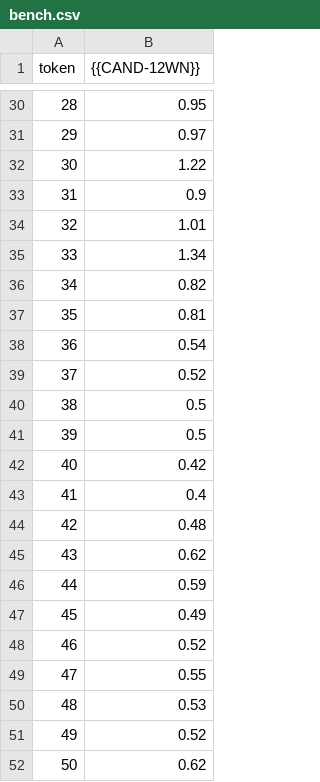
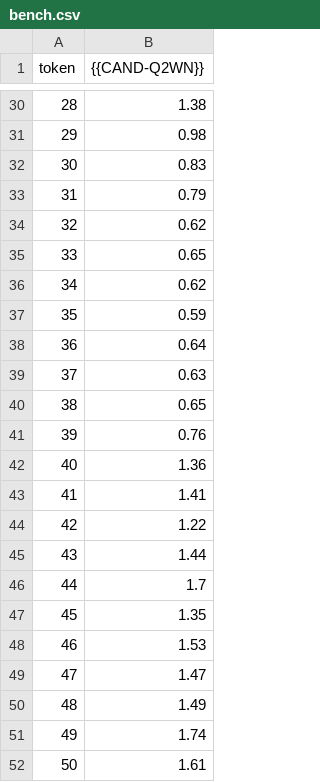
Before and after one commit to masoodby/testTask-candidate-CAND-Q2WN, a CSV file: bench/bench.csv, drawn as a sheet; only a part is shown, gaps mark what is left out; the diff covers the shown part only; the diff names each change by its address in the sheet, - before the commit and + after, or states it on an @@ line.

Commit message:
CAND-Q2WN :describe and explain -THE

```diff
--- a/bench/bench.csv
+++ b/bench/bench.csv
-B1: {{CAND-12WN}}
+B1: {{CAND-Q2WN}}
-B30 ({{CAND-Q2WN}}): 0.95
+B30 ({{CAND-Q2WN}}): 1.38
-B31 ({{CAND-Q2WN}}): 0.97
+B31 ({{CAND-Q2WN}}): 0.98
-B32 ({{CAND-Q2WN}}): 1.22
+B32 ({{CAND-Q2WN}}): 0.83
-B33 ({{CAND-Q2WN}}): 0.9
+B33 ({{CAND-Q2WN}}): 0.79
-B34 ({{CAND-Q2WN}}): 1.01
+B34 ({{CAND-Q2WN}}): 0.62
-B35 ({{CAND-Q2WN}}): 1.34
+B35 ({{CAND-Q2WN}}): 0.65
-B36 ({{CAND-Q2WN}}): 0.82
+B36 ({{CAND-Q2WN}}): 0.62
-B37 ({{CAND-Q2WN}}): 0.81
+B37 ({{CAND-Q2WN}}): 0.59
-B38 ({{CAND-Q2WN}}): 0.54
+B38 ({{CAND-Q2WN}}): 0.64
-B39 ({{CAND-Q2WN}}): 0.52
+B39 ({{CAND-Q2WN}}): 0.63
-B40 ({{CAND-Q2WN}}): 0.5
+B40 ({{CAND-Q2WN}}): 0.65
-B41 ({{CAND-Q2WN}}): 0.5
+B41 ({{CAND-Q2WN}}): 0.76
-B42 ({{CAND-Q2WN}}): 0.42
+B42 ({{CAND-Q2WN}}): 1.36
-B43 ({{CAND-Q2WN}}): 0.4
+B43 ({{CAND-Q2WN}}): 1.41
-B44 ({{CAND-Q2WN}}): 0.48
+B44 ({{CAND-Q2WN}}): 1.22
-B45 ({{CAND-Q2WN}}): 0.62
+B45 ({{CAND-Q2WN}}): 1.44
-B46 ({{CAND-Q2WN}}): 0.59
+B46 ({{CAND-Q2WN}}): 1.7
-B47 ({{CAND-Q2WN}}): 0.49
+B47 ({{CAND-Q2WN}}): 1.35
-B48 ({{CAND-Q2WN}}): 0.52
+B48 ({{CAND-Q2WN}}): 1.53
-B49 ({{CAND-Q2WN}}): 0.55
+B49 ({{CAND-Q2WN}}): 1.47
-B50 ({{CAND-Q2WN}}): 0.53
+B50 ({{CAND-Q2WN}}): 1.49
-B51 ({{CAND-Q2WN}}): 0.52
+B51 ({{CAND-Q2WN}}): 1.74
-B52 ({{CAND-Q2WN}}): 0.62
+B52 ({{CAND-Q2WN}}): 1.61
```
Also changed, not shown: 27 edited cells elsewhere in this file, 7 other files.
